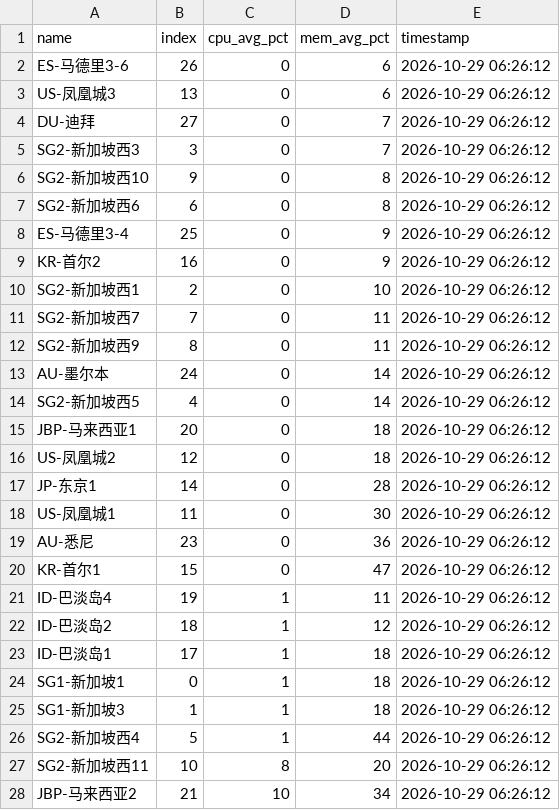
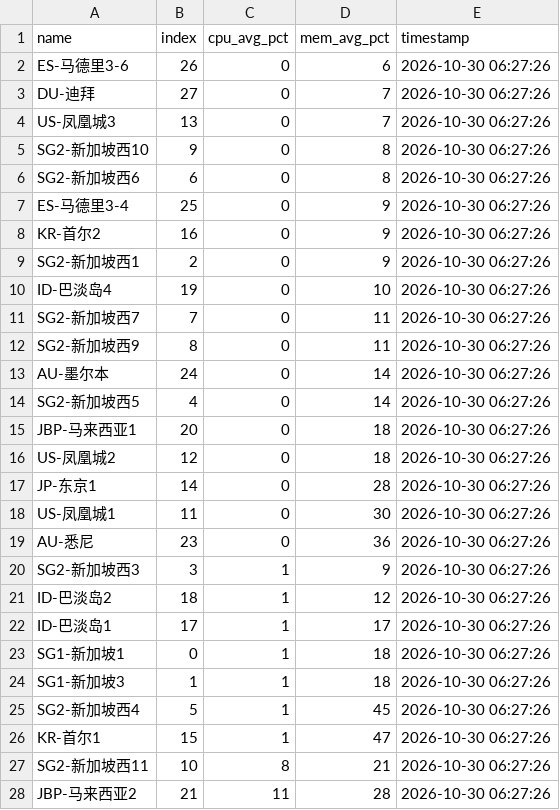
Before and after one commit to suwei8/oci-keepalive-tunnel, a CSV file: csv/resource_usage.csv, drawn as a sheet; only a part is shown; the diff covers the shown part only.

```diff
--- a/csv/resource_usage.csv
+++ b/csv/resource_usage.csv
@@ -1,28 +1,28 @@
 name,index,cpu_avg_pct,mem_avg_pct,timestamp
-ES-马德里3-6,26,0,6,2026-10-29 06:26:12
-US-凤凰城3,13,0,6,2026-10-29 06:26:12
-DU-迪拜,27,0,7,2026-10-29 06:26:12
-SG2-新加坡西3,3,0,7,2026-10-29 06:26:12
-SG2-新加坡西10,9,0,8,2026-10-29 06:26:12
-SG2-新加坡西6,6,0,8,2026-10-29 06:26:12
-ES-马德里3-4,25,0,9,2026-10-29 06:26:12
-KR-首尔2,16,0,9,2026-10-29 06:26:12
-SG2-新加坡西1,2,0,10,2026-10-29 06:26:12
-SG2-新加坡西7,7,0,11,2026-10-29 06:26:12
-SG2-新加坡西9,8,0,11,2026-10-29 06:26:12
-AU-墨尔本,24,0,14,2026-10-29 06:26:12
-SG2-新加坡西5,4,0,14,2026-10-29 06:26:12
-JBP-马来西亚1,20,0,18,2026-10-29 06:26:12
-US-凤凰城2,12,0,18,2026-10-29 06:26:12
-JP-东京1,14,0,28,2026-10-29 06:26:12
-US-凤凰城1,11,0,30,2026-10-29 06:26:12
-AU-悉尼,23,0,36,2026-10-29 06:26:12
-KR-首尔1,15,0,47,2026-10-29 06:26:12
-ID-巴淡岛4,19,1,11,2026-10-29 06:26:12
-ID-巴淡岛2,18,1,12,2026-10-29 06:26:12
-ID-巴淡岛1,17,1,18,2026-10-29 06:26:12
-SG1-新加坡1,0,1,18,2026-10-29 06:26:12
-SG1-新加坡3,1,1,18,2026-10-29 06:26:12
-SG2-新加坡西4,5,1,44,2026-10-29 06:26:12
-SG2-新加坡西11,10,8,20,2026-10-29 06:26:12
-JBP-马来西亚2,21,10,34,2026-10-29 06:26:12
+ES-马德里3-6,26,0,6,2026-10-30 06:27:26
+DU-迪拜,27,0,7,2026-10-30 06:27:26
+US-凤凰城3,13,0,7,2026-10-30 06:27:26
+SG2-新加坡西10,9,0,8,2026-10-30 06:27:26
+SG2-新加坡西6,6,0,8,2026-10-30 06:27:26
+ES-马德里3-4,25,0,9,2026-10-30 06:27:26
+KR-首尔2,16,0,9,2026-10-30 06:27:26
+SG2-新加坡西1,2,0,9,2026-10-30 06:27:26
+ID-巴淡岛4,19,0,10,2026-10-30 06:27:26
+SG2-新加坡西7,7,0,11,2026-10-30 06:27:26
+SG2-新加坡西9,8,0,11,2026-10-30 06:27:26
+AU-墨尔本,24,0,14,2026-10-30 06:27:26
+SG2-新加坡西5,4,0,14,2026-10-30 06:27:26
+JBP-马来西亚1,20,0,18,2026-10-30 06:27:26
+US-凤凰城2,12,0,18,2026-10-30 06:27:26
+JP-东京1,14,0,28,2026-10-30 06:27:26
+US-凤凰城1,11,0,30,2026-10-30 06:27:26
+AU-悉尼,23,0,36,2026-10-30 06:27:26
+SG2-新加坡西3,3,1,9,2026-10-30 06:27:26
+ID-巴淡岛2,18,1,12,2026-10-30 06:27:26
+ID-巴淡岛1,17,1,17,2026-10-30 06:27:26
+SG1-新加坡1,0,1,18,2026-10-30 06:27:26
+SG1-新加坡3,1,1,18,2026-10-30 06:27:26
+SG2-新加坡西4,5,1,45,2026-10-30 06:27:26
+KR-首尔1,15,1,47,2026-10-30 06:27:26
+SG2-新加坡西11,10,8,21,2026-10-30 06:27:26
+JBP-马来西亚2,21,11,28,2026-10-30 06:27:26
```
Also changed, not shown: 3 edited cells elsewhere in this file.
